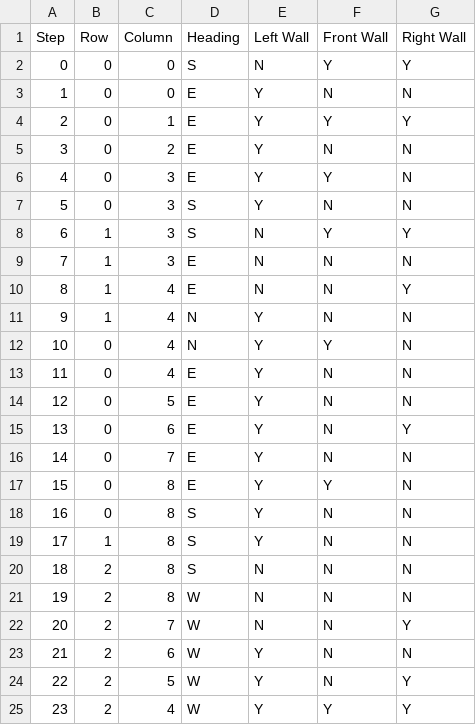
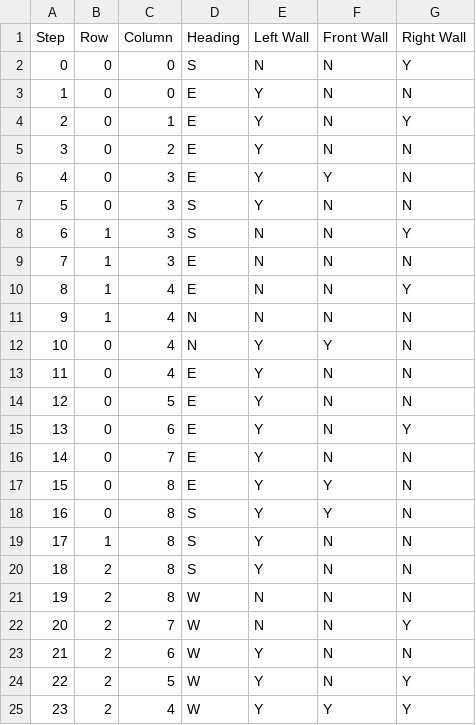
Before and after one commit to imbeeeef/MTRN4110-Phase-D, a CSV file: JBL_MTRN4110_PhaseD/MotionExecution.csv, drawn as a sheet.

```diff
--- a/JBL_MTRN4110_PhaseD/MotionExecution.csv
+++ b/JBL_MTRN4110_PhaseD/MotionExecution.csv
@@ -1,5 +1,5 @@
 Step, Row, Column, Heading, Left Wall, Front Wall, Right Wall,
-0,0,0,S,N,Y,Y
+0,0,0,S,N,N,Y
 1,0,0,E,Y,N,N
-2,0,1,E,Y,Y,Y
+2,0,1,E,Y,N,Y
 3,0,2,E,Y,N,N
@@ -7,6 +7,6 @@ Step, Row, Column, Heading, Left Wall, Front Wall, Right Wall,
 5,0,3,S,Y,N,N
-6,1,3,S,N,Y,Y
+6,1,3,S,N,N,Y
 7,1,3,E,N,N,N
 8,1,4,E,N,N,Y
-9,1,4,N,Y,N,N
+9,1,4,N,N,N,N
 10,0,4,N,Y,Y,N
@@ -17,5 +17,5 @@ Step, Row, Column, Heading, Left Wall, Front Wall, Right Wall,
 15,0,8,E,Y,Y,N
-16,0,8,S,Y,N,N
+16,0,8,S,Y,Y,N
 17,1,8,S,Y,N,N
-18,2,8,S,N,N,N
+18,2,8,S,Y,N,N
 19,2,8,W,N,N,N
```
Also changed, not shown: 4 other files.
